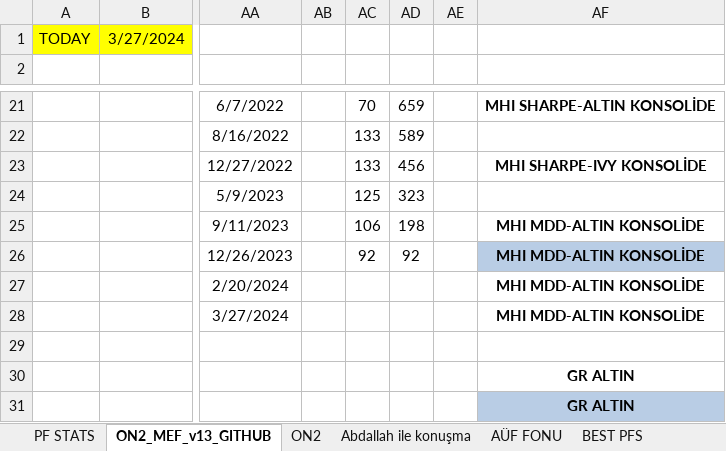
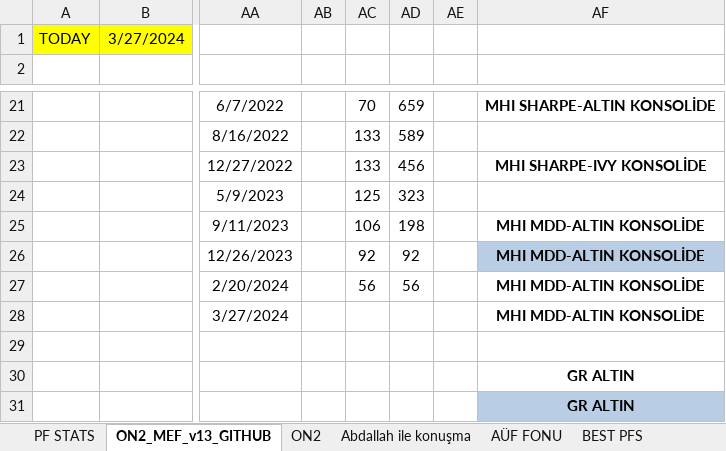
Before and after one commit to MarkovMarkowitz/MarkovMarkowitzV2, an Excel workbook: XLS-CSV/Analysis_LB20_OF10_v11_YENI_GRAFİK.xlsx, sheet ON2_MEF_v13_GITHUB, drawn as a sheet; only a part is shown, gaps mark what is left out; values as stored, in another font and other column widths than the file's, no borders; charts and pictures and conditional formats not drawn; the diff names each change by its address in the sheet, - before the commit and + after, or states it on an @@ line.

Commit message:
Update Analysis_LB20_OF10_v11_YENI_GRAFİK.xlsx

```diff
--- a/XLS-CSV/Analysis_LB20_OF10_v11_YENI_GRAFİK.xlsx (sheet ON2_MEF_v13_GITHUB)
+++ b/XLS-CSV/Analysis_LB20_OF10_v11_YENI_GRAFİK.xlsx (sheet ON2_MEF_v13_GITHUB)
-AC27: (empty)
+AC27: 56
-AD27: (empty)
+AD27: 56
```
